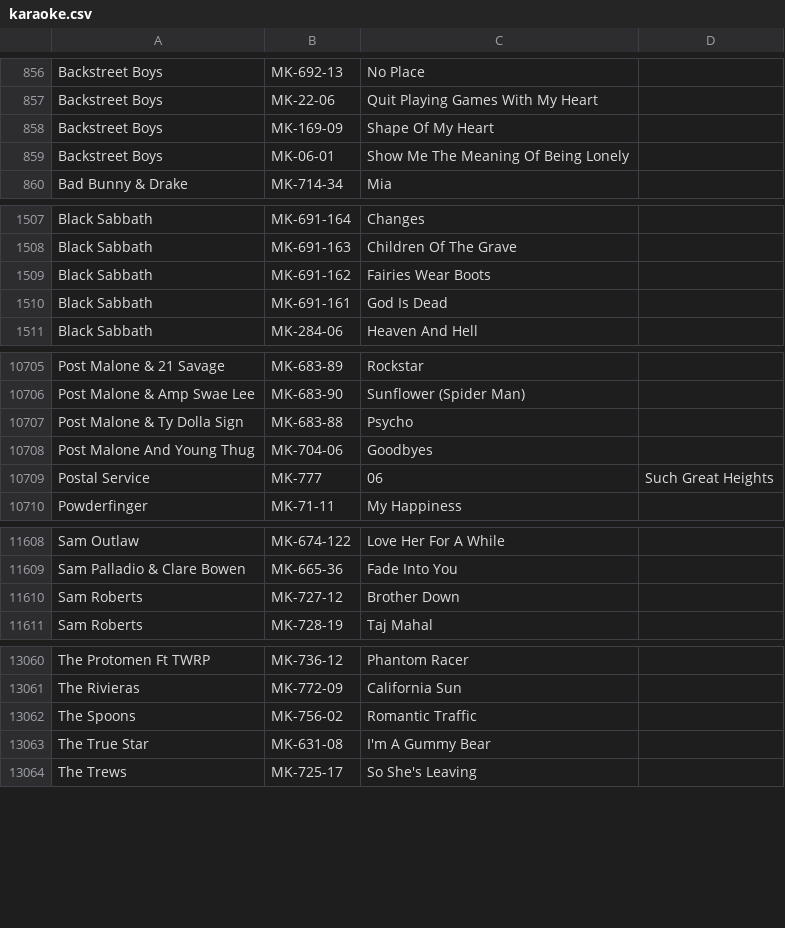
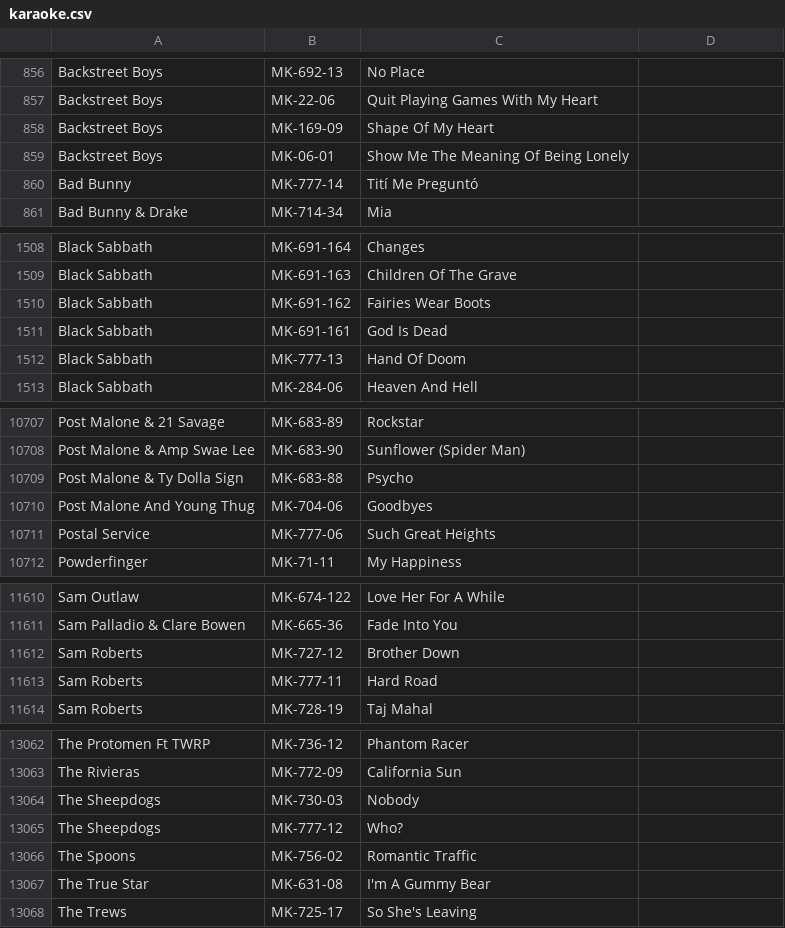
Before and after one commit to mikelexxultrakaraoke/mikelexxultrakaraoke.github.io, a CSV file: data/karaoke.csv, drawn as a sheet; only a part is shown, gaps mark what is left out; removed rows and columns are numbered as before the commit, all else as after; the diff covers the shown part only; the diff names each change by its address in the sheet, - before the commit and + after, or states it on an @@ line.

Commit message:
Update karaoke.csv

```diff
--- a/data/karaoke.csv
+++ b/data/karaoke.csv
+row 860: Bad Bunny | MK-777-14 | Tití Me Preguntó
+row 1512: Black Sabbath | MK-777-13 | Hand Of Doom
-row 10709: Postal Service | MK-777 | 06 | Such Great Heights
+row 10711: Postal Service | MK-777-06 | Such Great Heights
+row 11613: Sam Roberts | MK-777-11 | Hard Road
+row 13064: The Sheepdogs | MK-730-03 | Nobody
+row 13065: The Sheepdogs | MK-777-12 | Who?
```
Also changed, not shown: 1 removed row elsewhere in this file.
